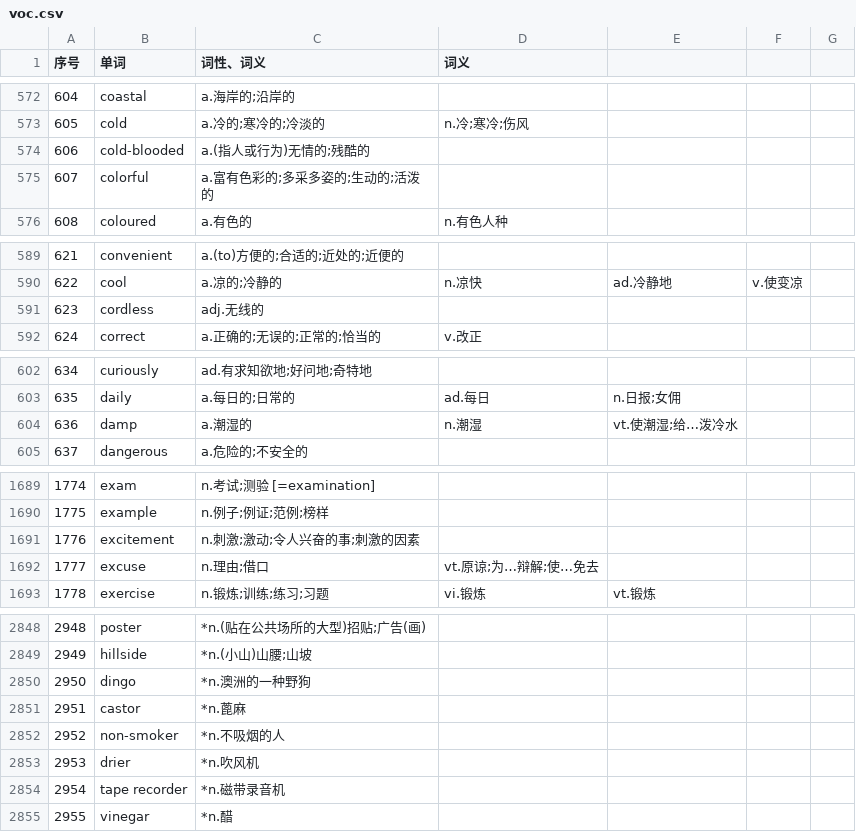
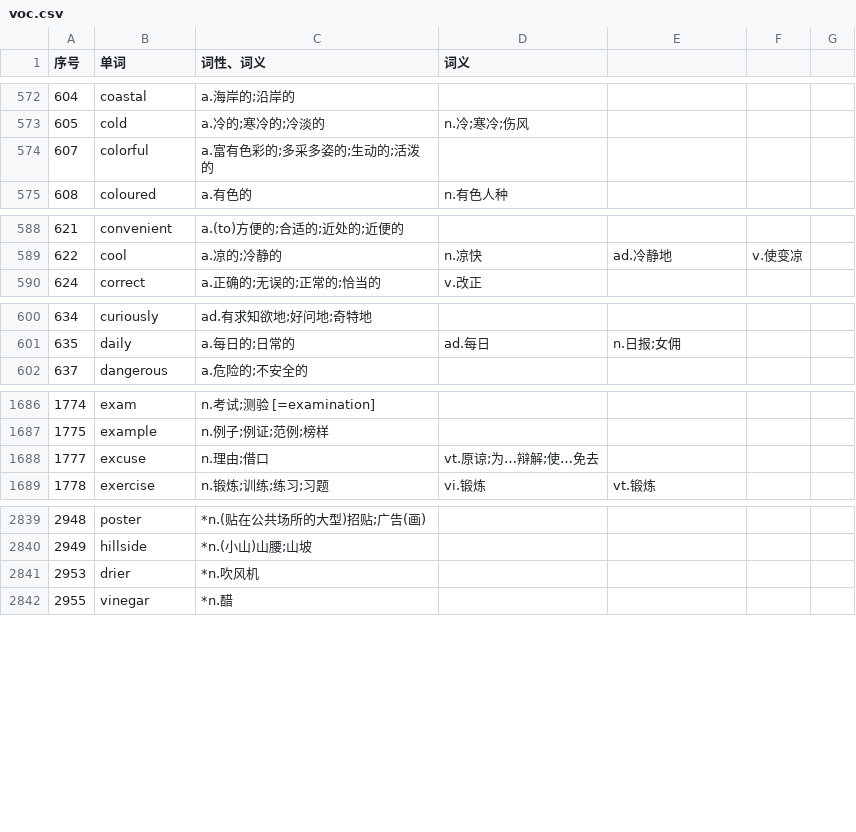
Before and after one commit to ZhangBohan233/DuckSonTranslator, a CSV file: src/main/resources/trashsoftware/duckSonTranslator/dict/voc.csv, drawn as a sheet; only a part is shown, gaps mark what is left out; removed rows and columns are numbered as before the commit, all else as after; the diff covers the shown part only; the diff names each change by its address in the sheet, - before the commit and + after, or states it on an @@ line.

```diff
--- a/src/main/resources/trashsoftware/duckSonTranslator/dict/voc.csv
+++ b/src/main/resources/trashsoftware/duckSonTranslator/dict/voc.csv
-row 574: 606 | cold-blooded | a.(指人或行为)无情的;残酷的
-row 591: 623 | cordless | adj.无线的
-row 604: 636 | damp | a.潮湿的 | n.潮湿 | vt.使潮湿;给…泼冷水
-row 1691: 1776 | excitement | n.刺激;激动;令人兴奋的事;刺激的因素
-row 2850: 2950 | dingo | *n.澳洲的一种野狗
-row 2851: 2951 | castor | *n.蓖麻
-row 2852: 2952 | non-smoker | *n.不吸烟的人
-row 2854: 2954 | tape recorder | *n.磁带录音机
```
Also changed, not shown: 1 added row, 7 removed rows and 5 edited cells elsewhere in this file, 4 other files.
